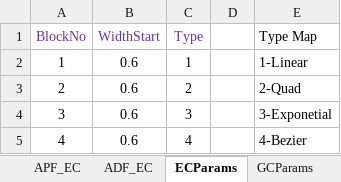
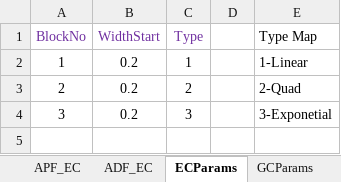
Before and after one commit to ankit-bm/Aluma1_TapeOut, an Excel workbook: Device_Config_Rings.xlsx, sheet ECParams, drawn as a sheet; values as stored, in another font and other column widths than the file's, no borders; the diff names each change by its address in the sheet, - before the commit and + after, or states it on an @@ line.

```diff
--- a/Device_Config_Rings.xlsx (sheet ECParams)
+++ b/Device_Config_Rings.xlsx (sheet ECParams)
-B2:B4 (WidthStart): 0.6
+B2:B4 (WidthStart): 0.2
-row 5: 4 | 0.6 | 4 |  | 4-Bezier
```
Also changed, not shown: sheet PhC_APFP_EC, sheet PhC_APF_EC, sheet APFPulley_EC, sheet APF_EC, other sheet tabs, 4 other files.
